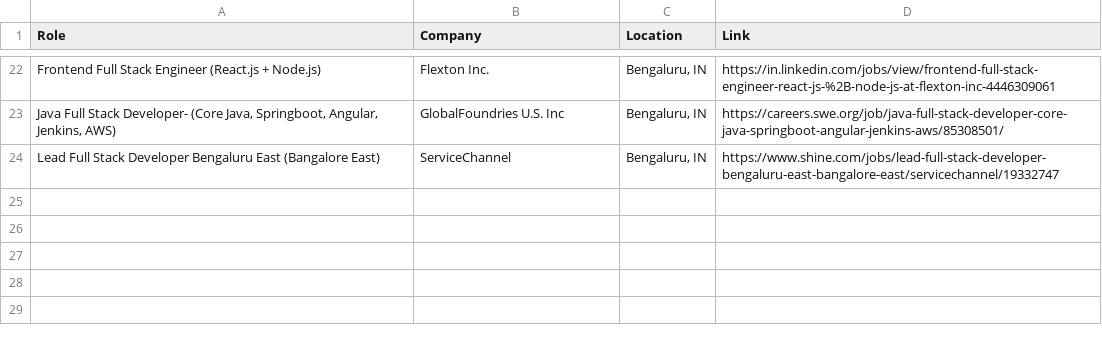
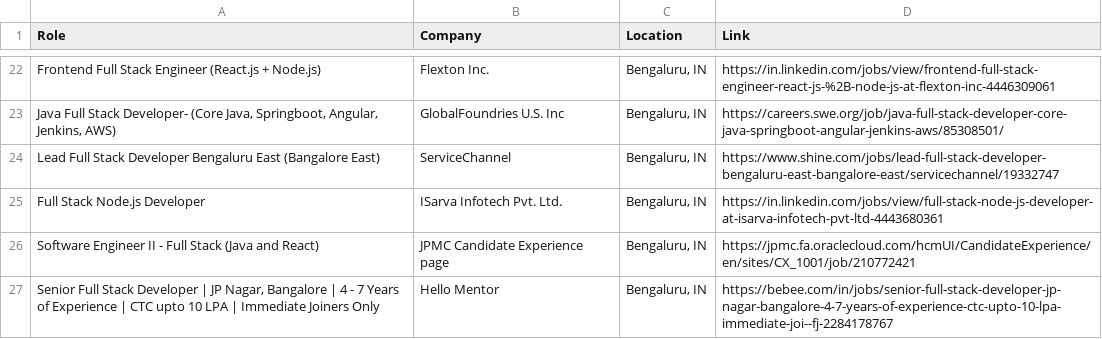
Before and after one commit to priyanshu0508/Automated-Job-Tracker-Alert, a CSV file: seen_jobs.csv, drawn as a sheet; only a part is shown, gaps mark what is left out.

```diff
--- a/seen_jobs.csv
+++ b/seen_jobs.csv
@@ -24 +24,4 @@ Frontend Full Stack Engineer (React.js + Node.js),Flexton Inc.,"Bengaluru, IN",h
 Lead Full Stack Developer Bengaluru East (Bangalore East),ServiceChannel,"Bengaluru, IN",https://www.shine.com/jobs/lead-full-stack-developer-bengaluru-east-bangalore-east/servicechannel/19332747
+Full Stack Node.js Developer,ISarva Infotech Pvt. Ltd.,"Bengaluru, IN",https://in.linkedin.com/jobs/view/full-stack-node-js-developer-at-isarva-infotech-pvt-ltd-4443680361
+Software Engineer II - Full Stack (Java and React),JPMC Candidate Experience page,"Bengaluru, IN",https://jpmc.fa.oraclecloud.com/hcmUI/CandidateExperience/en/sites/CX_1001/job/210772421
+"Senior Full Stack Developer | JP Nagar, Bangalore | 4 - 7 Years of Experience | CTC upto 10 LPA | Immediate Joiners Only",Hello Mentor,"Bengaluru, IN",https://bebee.com/in/jobs/senior-full-stack-developer-jp-nagar-bangalore-4-7-years-of-experience-ctc-upto-10-lpa-immediate-joi--fj-2284178767
```
